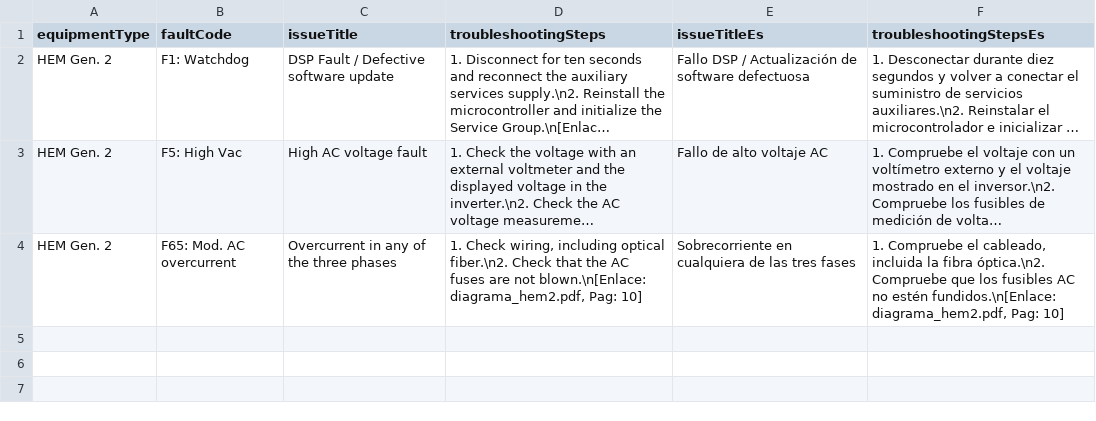
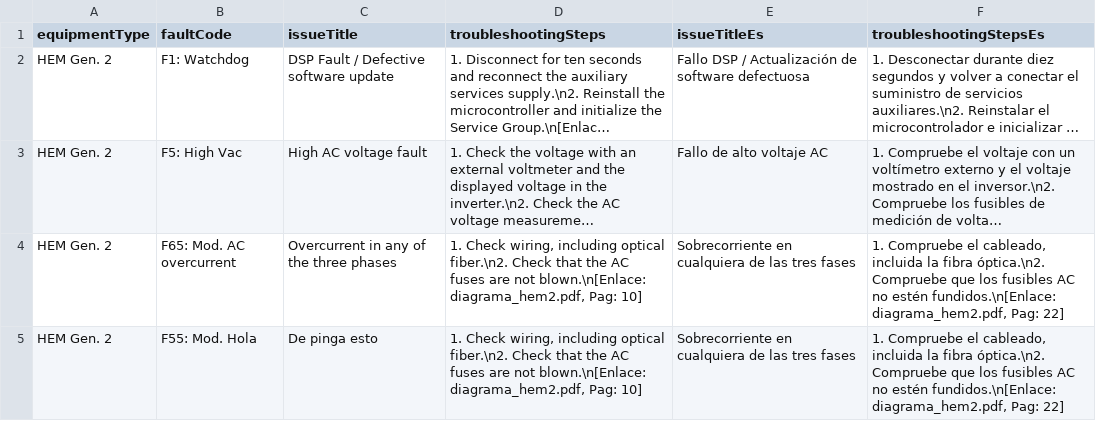
Before and after one commit to reyniermessi05/SolarTechApp, a CSV file: app/src/main/assets/faults_hem2.csv, drawn as a sheet; long unchanged cells end in …; the diff names each change by its address in the sheet, - before the commit and + after, or states it on an @@ line.

Commit message:
Update faults_hem2.csv

```diff
--- a/app/src/main/assets/faults_hem2.csv
+++ b/app/src/main/assets/faults_hem2.csv
-F4 (troubleshootingStepsEs): …diagrama_hem2.pdf, Pag: 10]
+F4 (troubleshootingStepsEs): …diagrama_hem2.pdf, Pag: 22]
+row 5: HEM Gen. 2 | F55: Mod. Hola | De pinga esto | 1. Check wiring, including optical fiber.\n2. Check that the AC fuses are not blown.\n[Enlace: diagrama_hem2.pdf, Pag: 10] | Sobrecorriente en cualquiera de las tres fases | 1. Compruebe el cableado, incluida la fibra óptica.\n2. Compruebe que los fusibles AC no estén fundidos.\n[Enlace: diagrama_hem2.pdf, Pag: 22]
```
